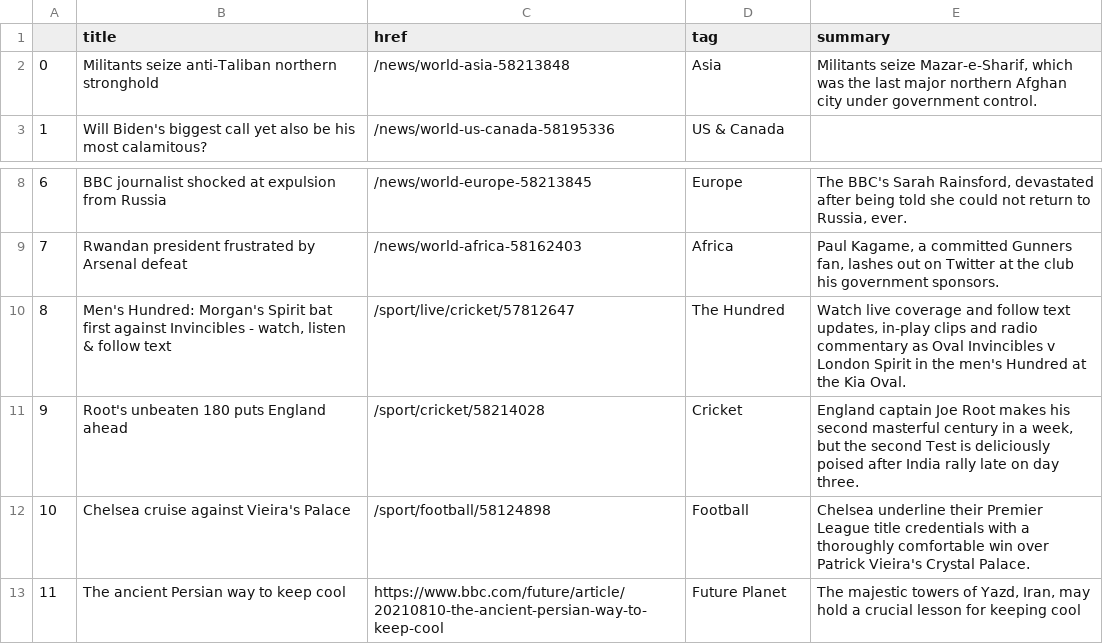
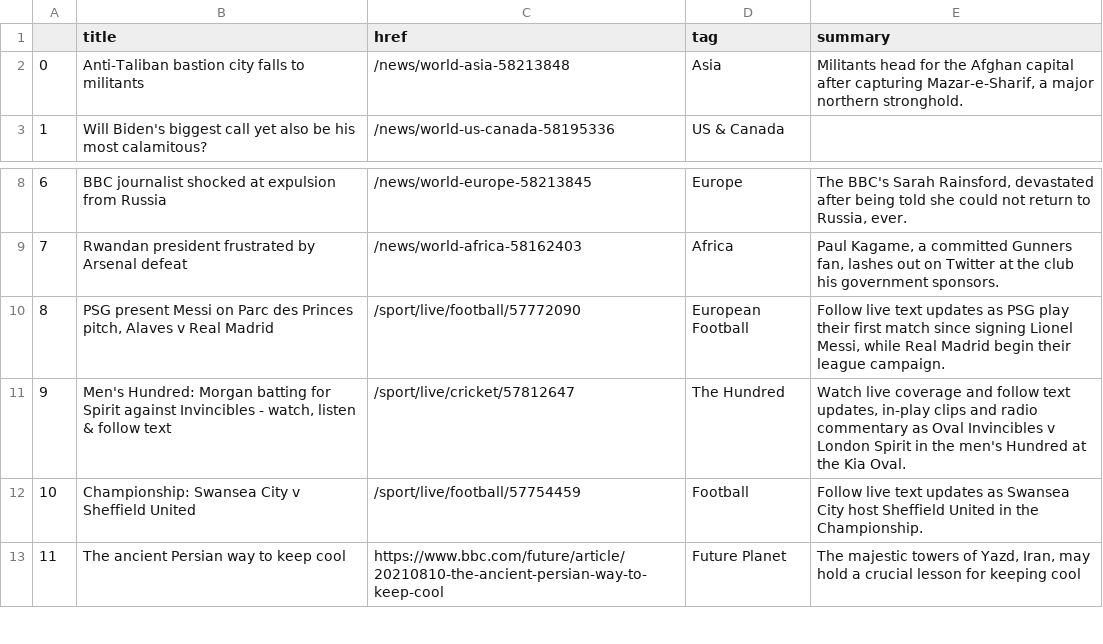
Before and after one commit to jjomalley/Auto-Scraper, a CSV file: bbc-headlines.csv, drawn as a sheet; only a part is shown, gaps mark what is left out.

```diff
--- a/bbc-headlines.csv
+++ b/bbc-headlines.csv
@@ -1,3 +1,3 @@
 ,title,href,tag,summary
-0,Militants seize anti-Taliban northern stronghold,/news/world-asia-58213848,Asia,"Militants seize Mazar-e-Sharif, which was the last major northern Afghan city under government control."
+0,Anti-Taliban bastion city falls to militants,/news/world-asia-58213848,Asia,"Militants head for the Afghan capital after capturing Mazar-e-Sharif, a major northern stronghold."
 1,Will Biden's biggest call yet also be his most calamitous?,/news/world-us-canada-58195336,US & Canada,
@@ -9,5 +9,5 @@
 7,Rwandan president frustrated by Arsenal defeat,/news/world-africa-58162403,Africa,"Paul Kagame, a committed Gunners fan, lashes out on Twitter at the club his government sponsors."
-8,"Men's Hundred: Morgan's Spirit bat first against Invincibles - watch, listen & follow text",/sport/live/cricket/57812647,The Hundred,"Watch live coverage and follow text updates, in-play clips and radio commentary as Oval Invincibles v London Spirit in the men's Hundred at the Kia Oval."
-9,Root's unbeaten 180 puts England ahead,/sport/cricket/58214028,Cricket,"England captain Joe Root makes his second masterful century in a week, but the second Test is deliciously poised after India rally late on day three."
-10,Chelsea cruise against Vieira's Palace,/sport/football/58124898,Football,Chelsea underline their Premier League title credentials with a thoroughly comfortable win over Patrick Vieira's Crystal Palace.
+8,"PSG present Messi on Parc des Princes pitch, Alaves v Real Madrid",/sport/live/football/57772090,European Football,"Follow live text updates as PSG play their first match since signing Lionel Messi, while Real Madrid begin their league campaign."
+9,"Men's Hundred: Morgan batting for Spirit against Invincibles - watch, listen & follow text",/sport/live/cricket/57812647,The Hundred,"Watch live coverage and follow text updates, in-play clips and radio commentary as Oval Invincibles v London Spirit in the men's Hundred at the Kia Oval."
+10,Championship: Swansea City v Sheffield United,/sport/live/football/57754459,Football,Follow live text updates as Swansea City host Sheffield United in the Championship.
 11,The ancient Persian way to keep cool,https://www.bbc.com/future/article/20210810-the-ancient-persian-way-to-keep-cool,Future Planet,"The majestic towers of Yazd, Iran, may hold a crucial lesson for keeping cool"
```
